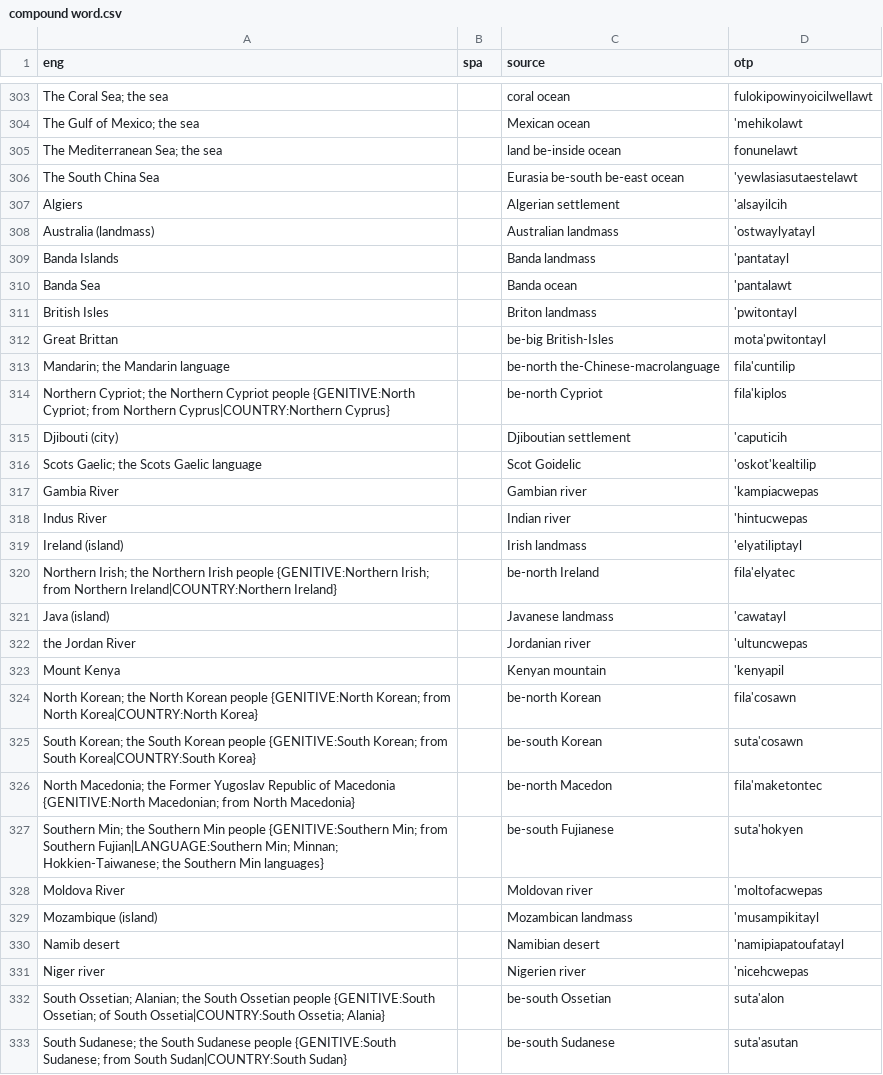
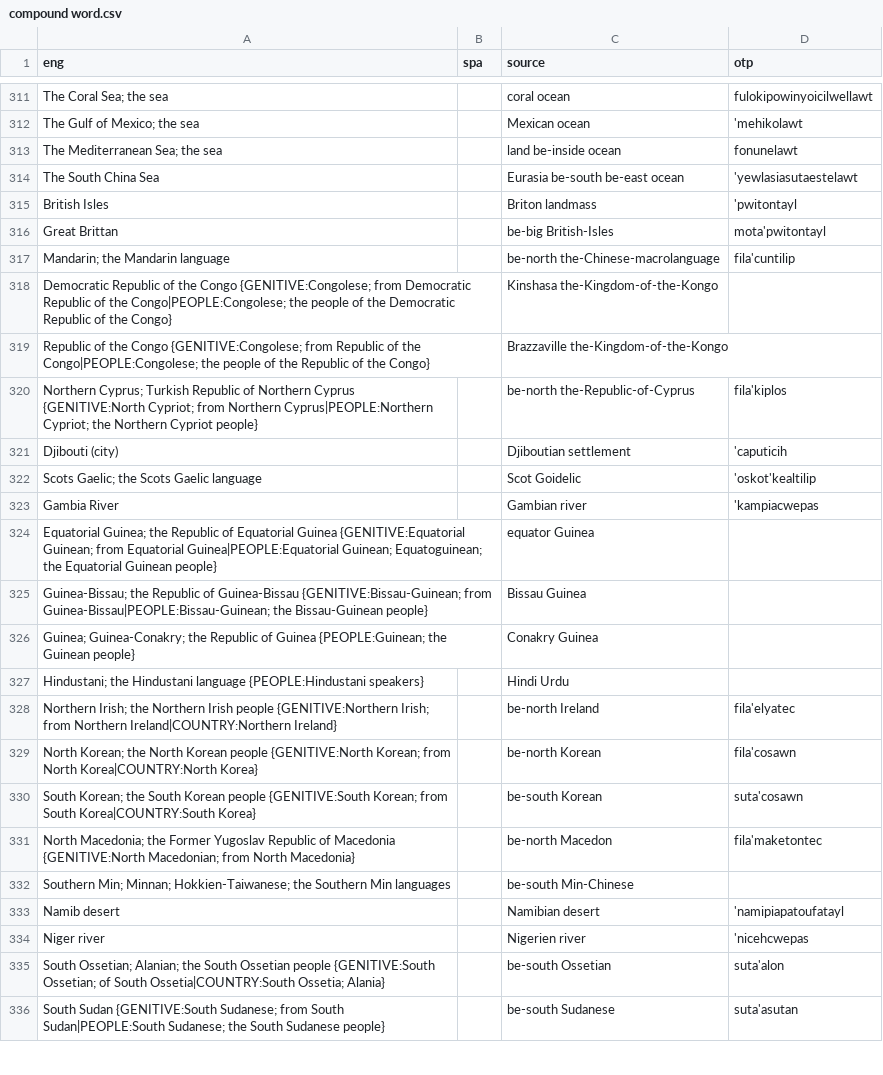
Before and after one commit to jkunimune/Djastiz, a CSV file: src/words/compound word.csv, drawn as a sheet; only a part is shown, gaps mark what is left out; the diff covers the shown part only.

```diff
--- a/src/words/compound word.csv
+++ b/src/words/compound word.csv
@@ -306,6 +314,2 @@ The Mediterranean Sea; the sea,,land be-inside ocean,fonunelawt
 The South China Sea,,Eurasia be-south be-east ocean,'yewlasiasutaestelawt
-Algiers,,Algerian settlement,'alsayilcih
-Australia (landmass),,Australian landmass,'ostwaylyatayl
-Banda Islands,,Banda landmass,'pantatayl
-Banda Sea,,Banda ocean,'pantalawt
 British Isles,,Briton landmass,'pwitontayl
@@ -313,3 +317,5 @@ Great Brittan,,be-big British-Isles,mota'pwitontayl
 Mandarin; the Mandarin language,,be-north the-Chinese-macrolanguage,fila'cuntilip
-Northern Cypriot; the Northern Cypriot people {GENITIVE:North Cypriot; from Northern Cyprus|COUNTRY:Northern Cyprus},,be-north Cypriot,fila'kiplos
+Democratic Republic of the Congo {GENITIVE:Congolese; from Democratic Republic of the Congo|PEOPLE:Congolese; the people of the Democratic Republic of the Congo},,Kinshasa the-Kingdom-of-the-Kongo,
+Republic of the Congo {GENITIVE:Congolese; from Republic of the Congo|PEOPLE:Congolese; the people of the Republic of the Congo},,Brazzaville the-Kingdom-of-the-Kongo,
+Northern Cyprus; Turkish Republic of Northern Cyprus {GENITIVE:North Cypriot; from Northern Cyprus|PEOPLE:Northern Cypriot; the Northern Cypriot people},,be-north the-Republic-of-Cyprus,fila'kiplos
 Djibouti (city),,Djiboutian settlement,'caputicih
@@ -317,8 +323,7 @@ Scots Gaelic; the Scots Gaelic language,,Scot Goidelic,'oskot'kealtilip
 Gambia River,,Gambian river,'kampiacwepas
-Indus River,,Indian river,'hintucwepas
-Ireland (island),,Irish landmass,'elyatiliptayl
+Equatorial Guinea; the Republic of Equatorial Guinea {GENITIVE:Equatorial Guinean; from Equatorial Guinea|PEOPLE:Equatorial Guinean; Equatoguinean; the Equatorial Guinean people},,equator Guinea,
+Guinea-Bissau; the Republic of Guinea-Bissau {GENITIVE:Bissau-Guinean; from Guinea-Bissau|PEOPLE:Bissau-Guinean; the Bissau-Guinean people},,Bissau Guinea
+Guinea; Guinea-Conakry; the Republic of Guinea {PEOPLE:Guinean; the Guinean people},,Conakry Guinea
+Hindustani; the Hindustani language {PEOPLE:Hindustani speakers},,Hindi Urdu,
 Northern Irish; the Northern Irish people {GENITIVE:Northern Irish; from Northern Ireland|COUNTRY:Northern Ireland},,be-north Ireland,fila'elyatec
-Java (island),,Javanese landmass,'cawatayl
-the Jordan River,,Jordanian river,'ultuncwepas
-Mount Kenya,,Kenyan mountain,'kenyapil
 North Korean; the North Korean people {GENITIVE:North Korean; from North Korea|COUNTRY:North Korea},,be-north Korean,fila'cosawn
@@ -326,5 +331,3 @@ South Korean; the South Korean people {GENITIVE:South Korean; from South Korea|C
 North Macedonia; the Former Yugoslav Republic of Macedonia {GENITIVE:North Macedonian; from North Macedonia},,be-north Macedon,fila'maketontec
-Southern Min; the Southern Min people {GENITIVE:Southern Min; from Southern Fujian|LANGUAGE:Southern Min; Minnan; Hokkien-Taiwanese; the Southern Min languages},,be-south Fujianese,suta'hokyen
-Moldova River,,Moldovan river,'moltofacwepas
-Mozambique (island),,Mozambican landmass,'musampikitayl
+Southern Min; Minnan; Hokkien-Taiwanese; the Southern Min languages,,be-south Min-Chinese
 Namib desert,,Namibian desert,'namipiapatoufatayl
@@ -332,2 +335,2 @@ Niger river,,Nigerien river,'nicehcwepas
 South Ossetian; Alanian; the South Ossetian people {GENITIVE:South Ossetian; of South Ossetia|COUNTRY:South Ossetia; Alania},,be-south Ossetian,suta'alon
-South Sudanese; the South Sudanese people {GENITIVE:South Sudanese; from South Sudan|COUNTRY:South Sudan},,be-south Sudanese,suta'asutan
+South Sudan {GENITIVE:South Sudanese; from South Sudan|PEOPLE:South Sudanese; the South Sudanese people},,be-south Sudanese,suta'asutan
```
Also changed, not shown: 10 added rows, 6 removed rows and 4 edited cells elsewhere in this file, src/words/loanword.csv, src/words/verb.csv.
